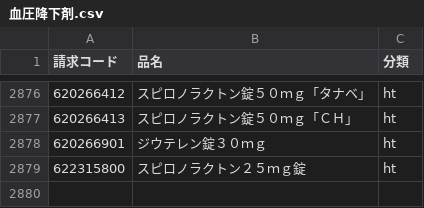
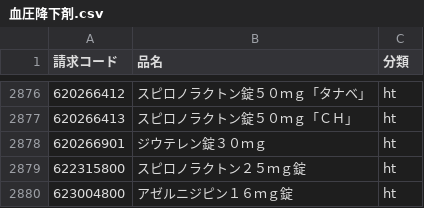
Before and after one commit to PREVENT-Inc/MyscopeMasterList, a CSV file: Mystar_tg_medicine/items/血圧降下剤.csv, drawn as a sheet; only a part is shown, gaps mark what is left out; the diff names each change by its address in the sheet, - before the commit and + after, or states it on an @@ line.

```diff
--- a/Mystar_tg_medicine/items/血圧降下剤.csv
+++ b/Mystar_tg_medicine/items/血圧降下剤.csv
+row 2880: 623004800 | アゼルニジピン１６ｍｇ錠 | ht
```
Also changed, not shown: Mystar_tg_medicine/items/糖尿病用剤とインスリン.csv, Mystar_tg_medicine/items/高脂血症用剤.csv, 7 other files.
